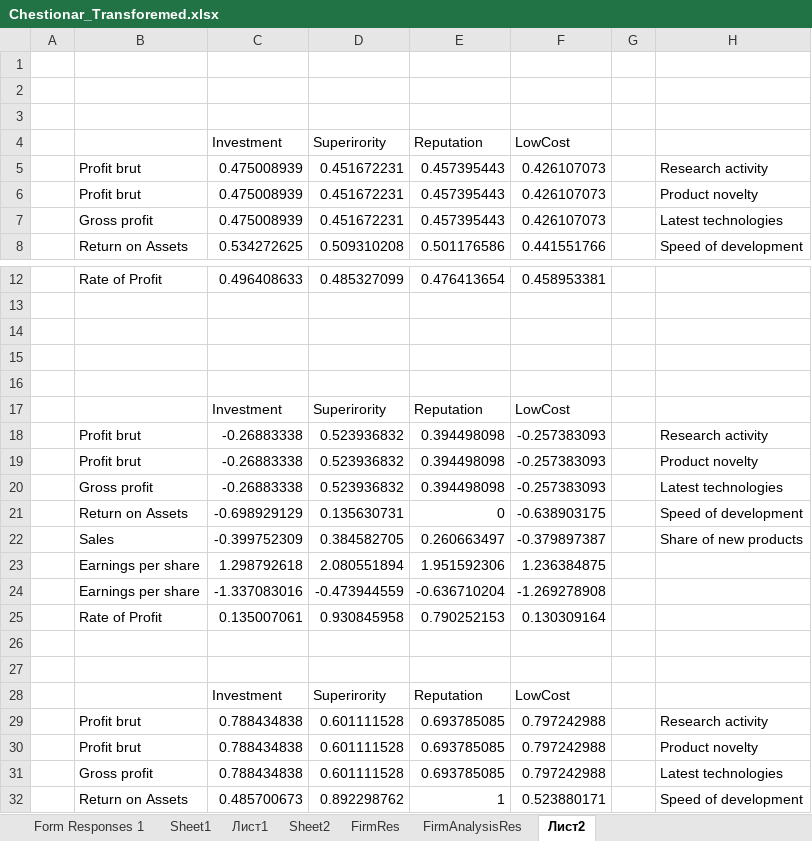
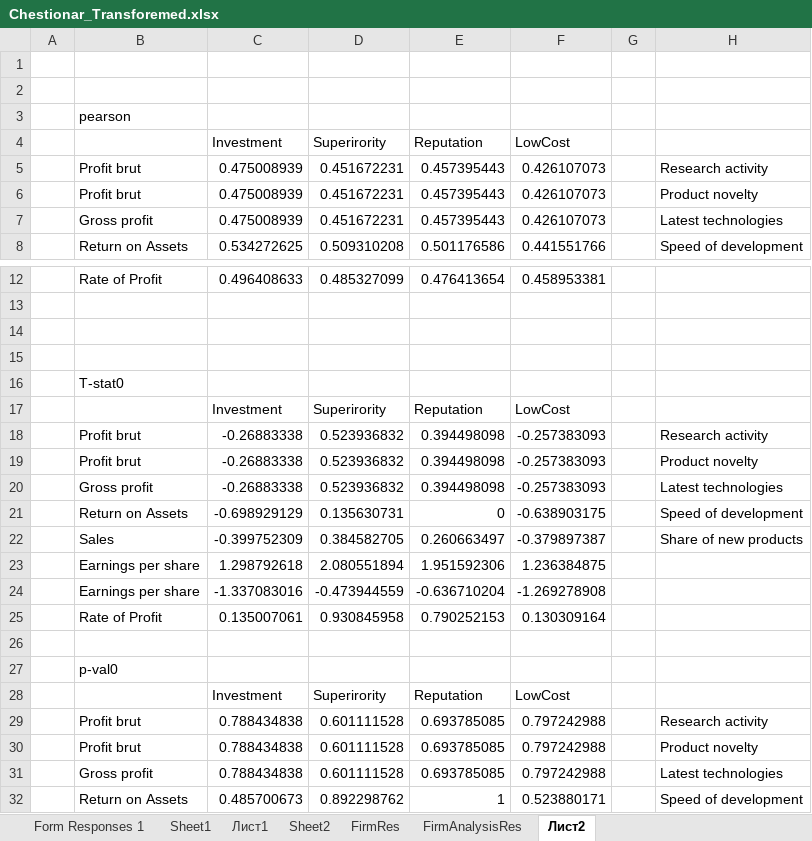
Before and after one commit to mecchmatProjects/Econometrics, an Excel workbook: Chestionar_Transforemed.xlsx, sheet Лист2, drawn as a sheet; only a part is shown, gaps mark what is left out; values as stored, in another font and other column widths than the file's, no borders; the diff covers the shown part only; the diff names each change by its address in the sheet, - before the commit and + after, or states it on an @@ line.

```diff
--- a/Chestionar_Transforemed.xlsx (sheet Лист2)
+++ b/Chestionar_Transforemed.xlsx (sheet Лист2)
-B3: (empty)
+B3: pearson
-B16: (empty)
+B16: T-stat0
-B27: (empty)
+B27: p-val0
```
Also changed, not shown: 35 added rows elsewhere in this sheet, sheet FirmRes, sheet FirmAnalysisRes, sheet Sheet1, hidden cells, Data_Excel_Bins.xlsx, 43 other files.
